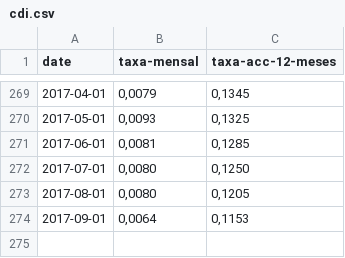
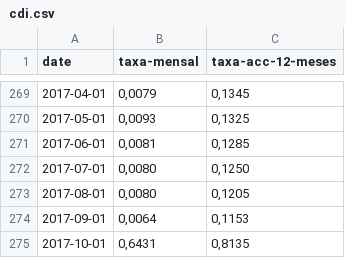
Before and after one commit to schvarcz/indices-titulos-brasil, a CSV file: indices/cdi.csv, drawn as a sheet; only a part is shown, gaps mark what is left out.

```diff
--- a/indices/cdi.csv
+++ b/indices/cdi.csv
@@ -274 +274,2 @@ date,taxa-mensal,taxa-acc-12-meses
 2017-09-01,"0,0064","0,1153"
+2017-10-01,"0,6431","0,8135"
```
Also changed, not shown: indices/ipca.csv, indices/selic.csv.
